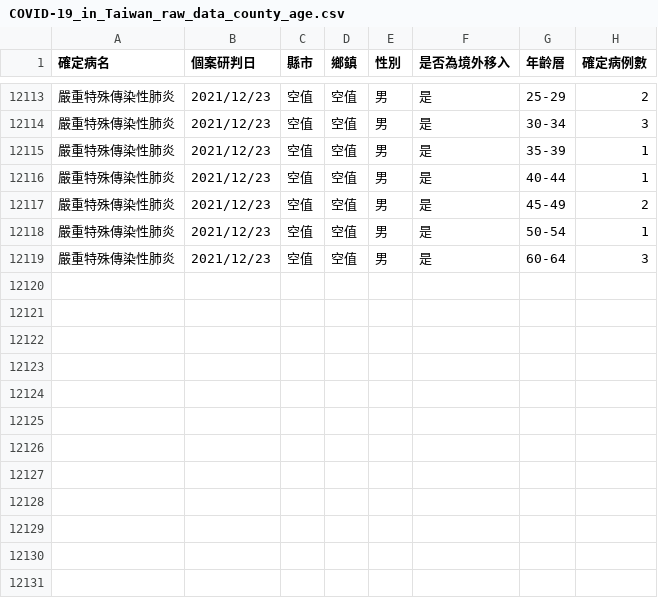
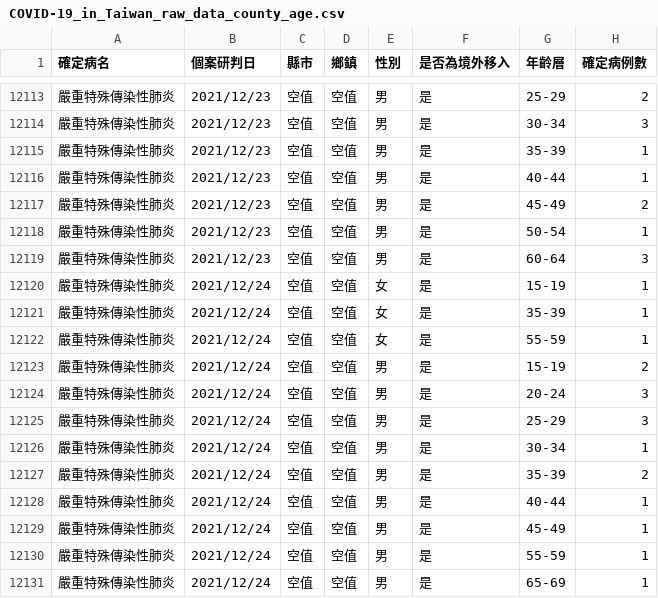
Before and after one commit to Linc-tw/COVID_breakdown, a CSV file: raw_data/COVID-19_in_Taiwan_raw_data_county_age.csv, drawn as a sheet; only a part is shown, gaps mark what is left out.

Commit message:
Automatic data update

```diff
--- a/raw_data/COVID-19_in_Taiwan_raw_data_county_age.csv
+++ b/raw_data/COVID-19_in_Taiwan_raw_data_county_age.csv
@@ -12119 +12119,13 @@
 嚴重特殊傳染性肺炎,2021/12/23,空值,空值,男,是,60-64,3
+嚴重特殊傳染性肺炎,2021/12/24,空值,空值,女,是,15-19,1
+嚴重特殊傳染性肺炎,2021/12/24,空值,空值,女,是,35-39,1
+嚴重特殊傳染性肺炎,2021/12/24,空值,空值,女,是,55-59,1
+嚴重特殊傳染性肺炎,2021/12/24,空值,空值,男,是,15-19,2
+嚴重特殊傳染性肺炎,2021/12/24,空值,空值,男,是,20-24,3
+嚴重特殊傳染性肺炎,2021/12/24,空值,空值,男,是,25-29,3
+嚴重特殊傳染性肺炎,2021/12/24,空值,空值,男,是,30-34,1
+嚴重特殊傳染性肺炎,2021/12/24,空值,空值,男,是,35-39,2
+嚴重特殊傳染性肺炎,2021/12/24,空值,空值,男,是,40-44,1
+嚴重特殊傳染性肺炎,2021/12/24,空值,空值,男,是,45-49,1
+嚴重特殊傳染性肺炎,2021/12/24,空值,空值,男,是,55-59,1
+嚴重特殊傳染性肺炎,2021/12/24,空值,空值,男,是,65-69,1
```
Also changed, not shown: processed_data/2021/local_case_per_county.csv, processed_data/latest/vaccination_by_brand.csv, 49 other files.
